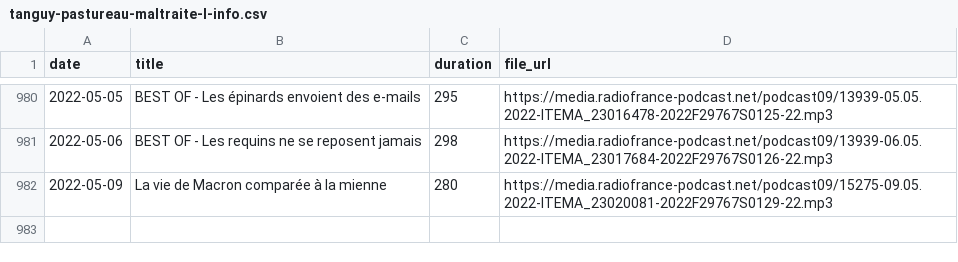
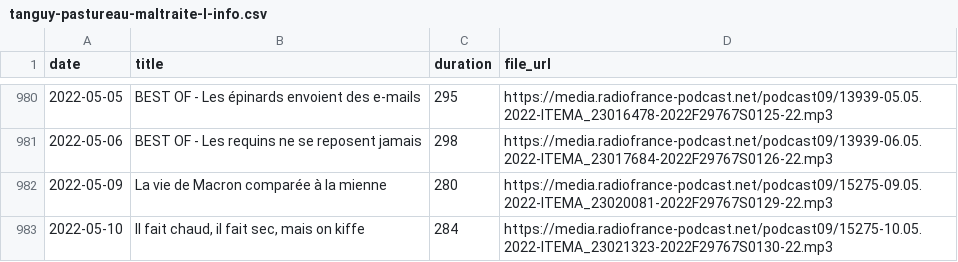
Before and after one commit to ahasverus/franceinter, a CSV file: inst/csv/tanguy-pastureau-maltraite-l-info.csv, drawn as a sheet; only a part is shown, gaps mark what is left out.

```diff
--- a/inst/csv/tanguy-pastureau-maltraite-l-info.csv
+++ b/inst/csv/tanguy-pastureau-maltraite-l-info.csv
@@ -982 +982,2 @@
 "2022-05-09";"La vie de Macron comparée à la mienne";"280";"https://media.radiofrance-podcast.net/podcast09/15275-09.05.2022-ITEMA_23020081-2022F29767S0129-22.mp3"
+"2022-05-10";"Il fait chaud, il fait sec, mais on kiffe";"284";"https://media.radiofrance-podcast.net/podcast09/15275-10.05.2022-ITEMA_23021323-2022F29767S0130-22.mp3"
```
Also changed, not shown: inst/csv/la-chronique-de-djamil-le-shlag.csv, inst/csv/le-moment-meurice.csv, 4 other files.
